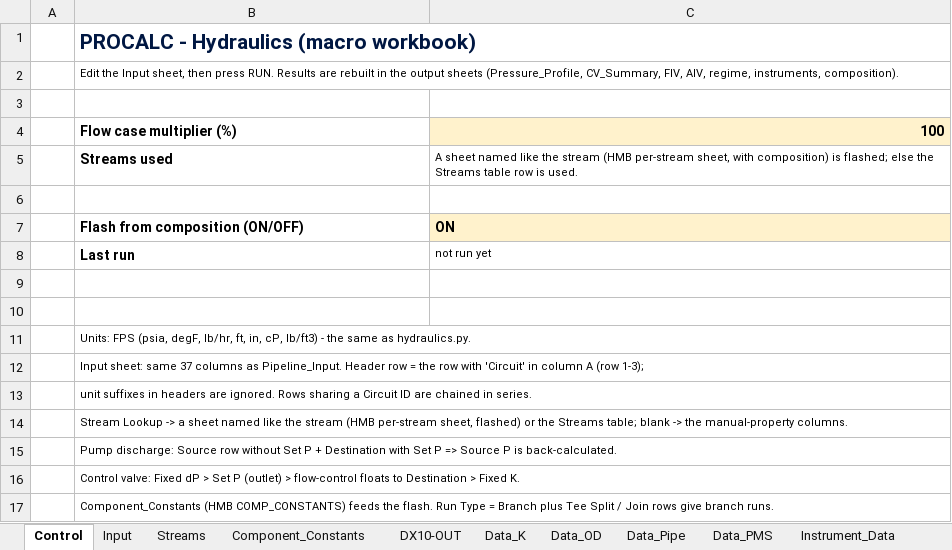
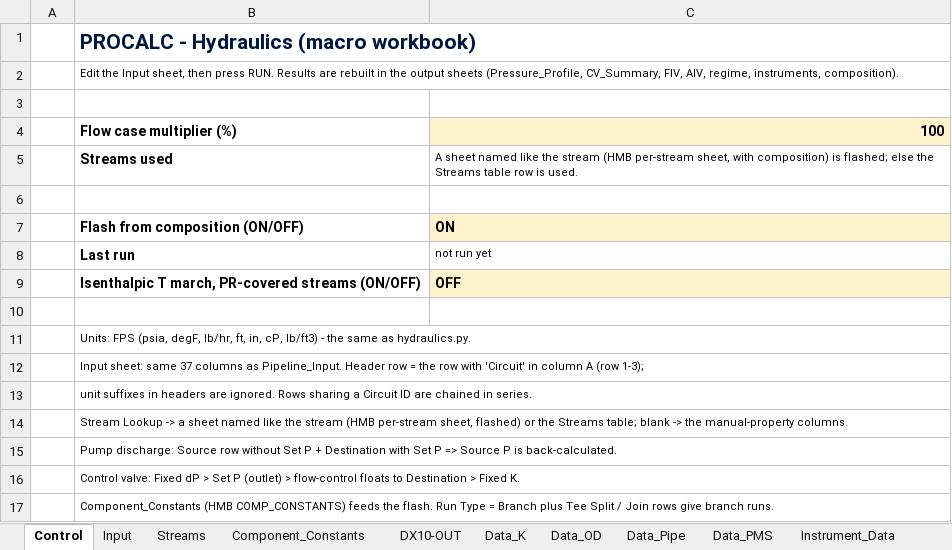
Before and after one commit to ipratikmenon/procalc, an Excel workbook: Hydraulics/xlsm/Procalc_Hydraulics.xlsm, sheet Control, drawn as a sheet; values as stored, in another font and other column widths than the file's, no borders; the diff names each change by its address in the sheet, - before the commit and + after, or states it on an @@ line.

```diff
--- a/Hydraulics/xlsm/Procalc_Hydraulics.xlsm (sheet Control)
+++ b/Hydraulics/xlsm/Procalc_Hydraulics.xlsm (sheet Control)
-row 9: (empty)
+row 9:  | Isenthalpic T march, PR-covered streams (ON/OFF) | OFF
-C9 fill: none
+C9 fill: #FFF2CC
```
Also changed, not shown: other sheet tabs, 4 other files.
